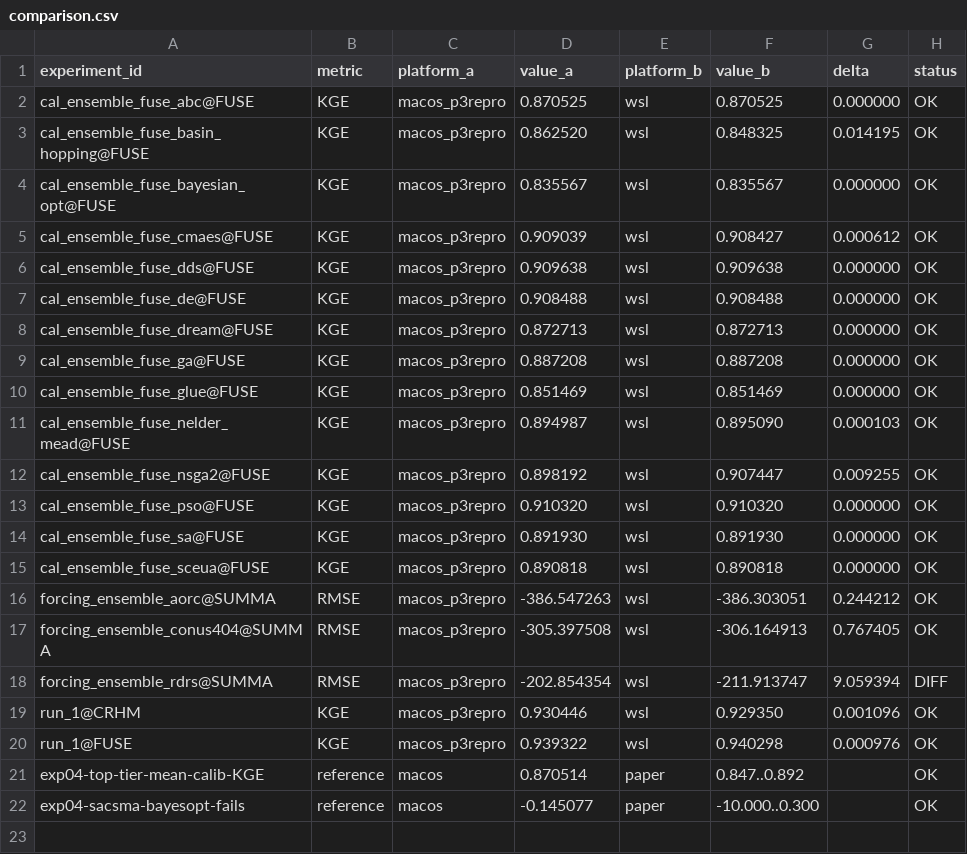
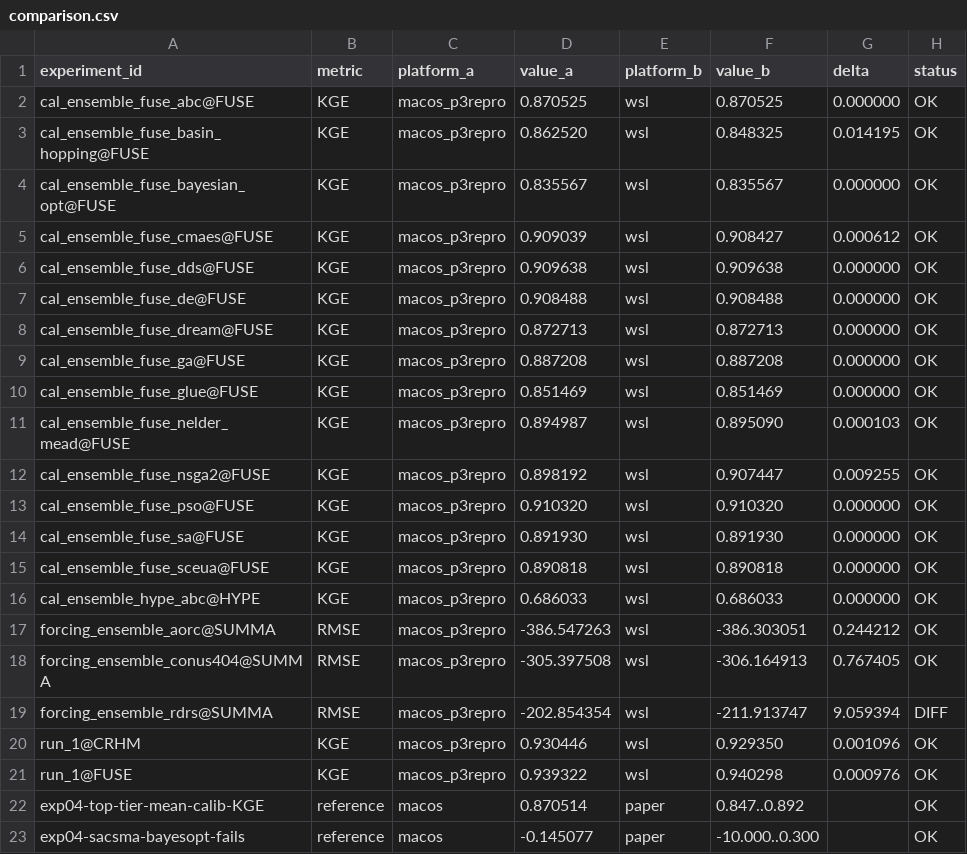
Before and after one commit to DarriEy/SYMFLUENCE, a CSV file: examples/paper_case_studies/repro_status/comparison.csv, drawn as a sheet.

```diff
--- a/examples/paper_case_studies/repro_status/comparison.csv
+++ b/examples/paper_case_studies/repro_status/comparison.csv
@@ -15,2 +15,3 @@ cal_ensemble_fuse_sa@FUSE,KGE,macos_p3repro,0.891930,wsl,0.891930,0.000000,OK
 cal_ensemble_fuse_sceua@FUSE,KGE,macos_p3repro,0.890818,wsl,0.890818,0.000000,OK
+cal_ensemble_hype_abc@HYPE,KGE,macos_p3repro,0.686033,wsl,0.686033,0.000000,OK
 forcing_ensemble_aorc@SUMMA,RMSE,macos_p3repro,-386.547263,wsl,-386.303051,0.244212,OK
```
Also changed, not shown: examples/paper_case_studies/repro_status/metrics_wsl.csv.
